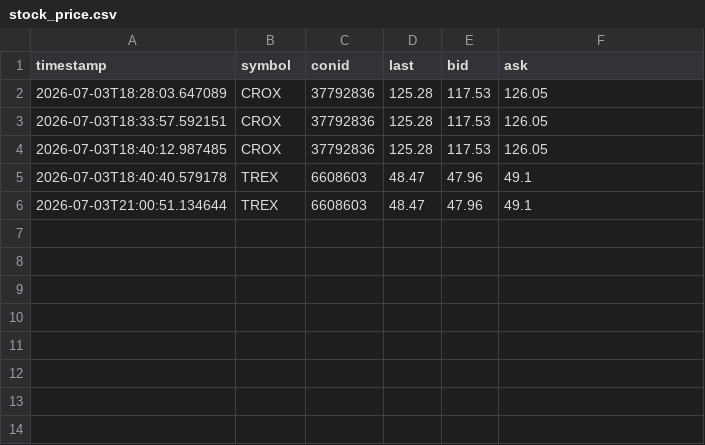
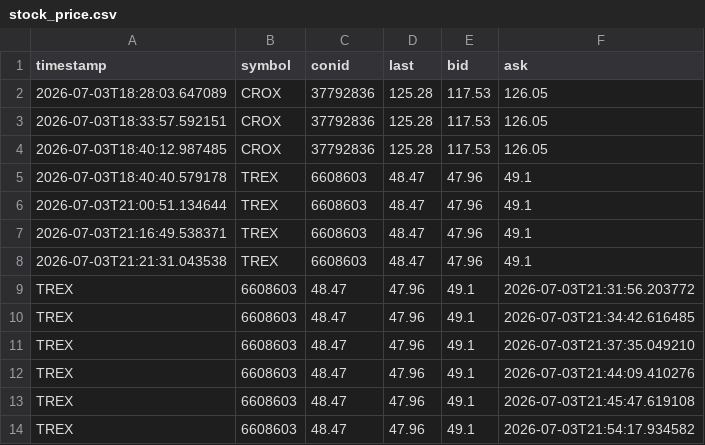
Before and after one commit to MathiasStadler/ibkr_gateway_python_curl, a CSV file: python/stock_price.csv, drawn as a sheet; the diff names each change by its address in the sheet, - before the commit and + after, or states it on an @@ line.

```diff
--- a/python/stock_price.csv
+++ b/python/stock_price.csv
+row 7: 2026-07-03T21:16:49.538371 | TREX | 6608603 | 48.47 | 47.96 | 49.1
+row 8: 2026-07-03T21:21:31.043538 | TREX | 6608603 | 48.47 | 47.96 | 49.1
+row 9: TREX | 6608603 | 48.47 | 47.96 | 49.1 | 2026-07-03T21:31:56.203772
+row 10: TREX | 6608603 | 48.47 | 47.96 | 49.1 | 2026-07-03T21:34:42.616485
+row 11: TREX | 6608603 | 48.47 | 47.96 | 49.1 | 2026-07-03T21:37:35.049210
+row 12: TREX | 6608603 | 48.47 | 47.96 | 49.1 | 2026-07-03T21:44:09.410276
+row 13: TREX | 6608603 | 48.47 | 47.96 | 49.1 | 2026-07-03T21:45:47.619108
+row 14: TREX | 6608603 | 48.47 | 47.96 | 49.1 | 2026-07-03T21:54:17.934582
```
Also changed, not shown: 1 other file.
